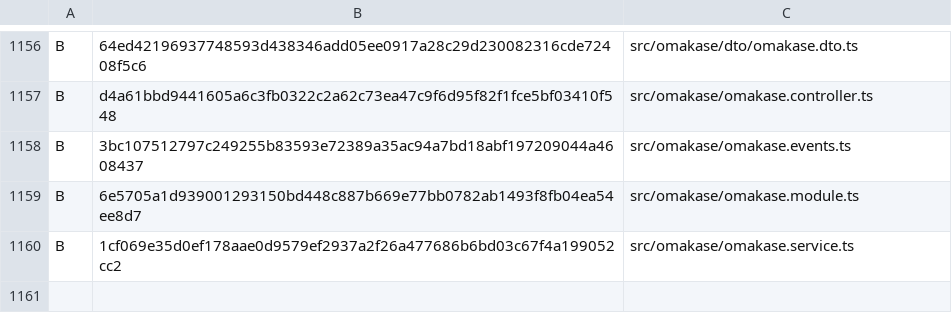
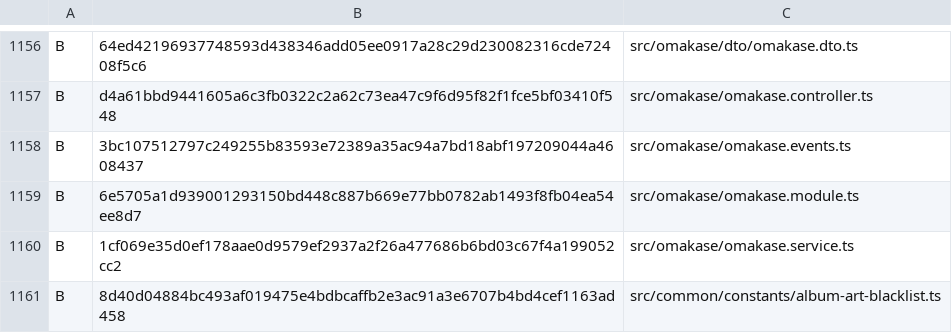
Before and after one commit to h66rogi/rogichat, a TSV file: docs/meloming-source-manifest.tsv, drawn as a sheet; only a part is shown, gaps mark what is left out; the diff names each change by its address in the sheet, - before the commit and + after, or states it on an @@ line.

Commit message:
Port original Meloming album art database search

```diff
--- a/docs/meloming-source-manifest.tsv
+++ b/docs/meloming-source-manifest.tsv
+row 1161: B | 8d40d04884bc493af019475e4bdbcaffb2e3ac91a3e6707b4bd4cef1163ad458 | src/common/constants/album-art-blacklist.ts
```
Also changed, not shown: 6 other files.
